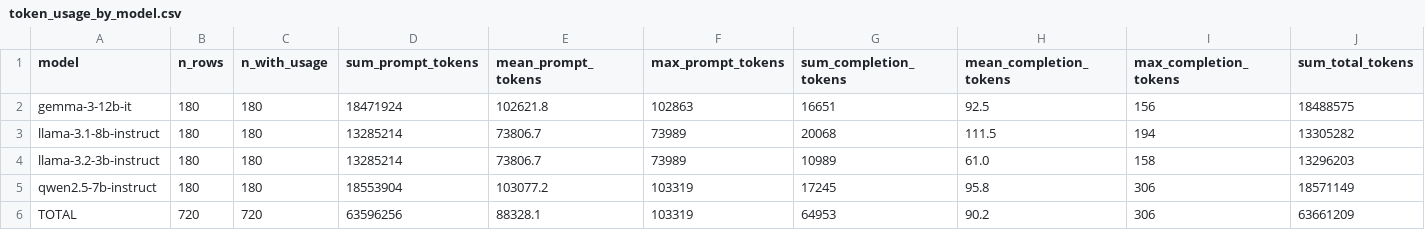
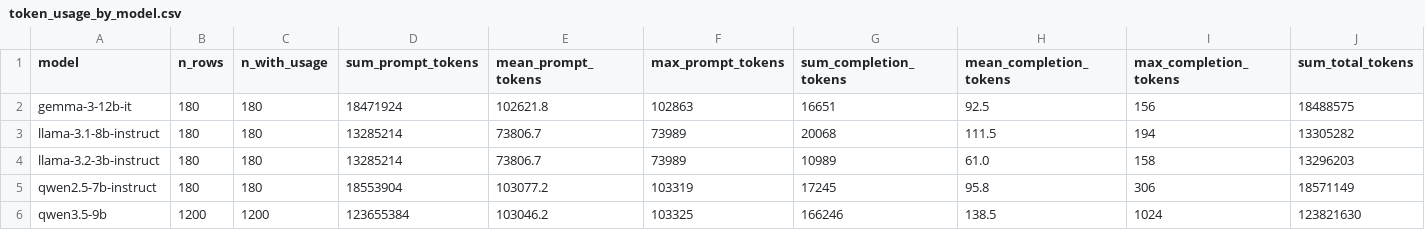
Before and after one commit to shuseiyokoi/llm-sycophancy-emotional-framing, a CSV file: results/token_usage/token_usage_by_model.csv, drawn as a sheet; only a part is shown; removed rows and columns are numbered as before the commit, all else as after; rows hold the shown columns only; the diff names each change by its address in the sheet, - before the commit and + after, or states it on an @@ line.

```diff
--- a/results/token_usage/token_usage_by_model.csv
+++ b/results/token_usage/token_usage_by_model.csv
-row 6: TOTAL | 720 | 720 | 63596256 | 88328.1 | 103319 | 64953 | 90.2 | 306 | 63661209
+row 6: qwen3.5-9b | 1200 | 1200 | 123655384 | 103046.2 | 103325 | 166246 | 138.5 | 1024 | 123821630
```
Also changed, not shown: results/token_usage/token_usage_by_prompt.csv.
